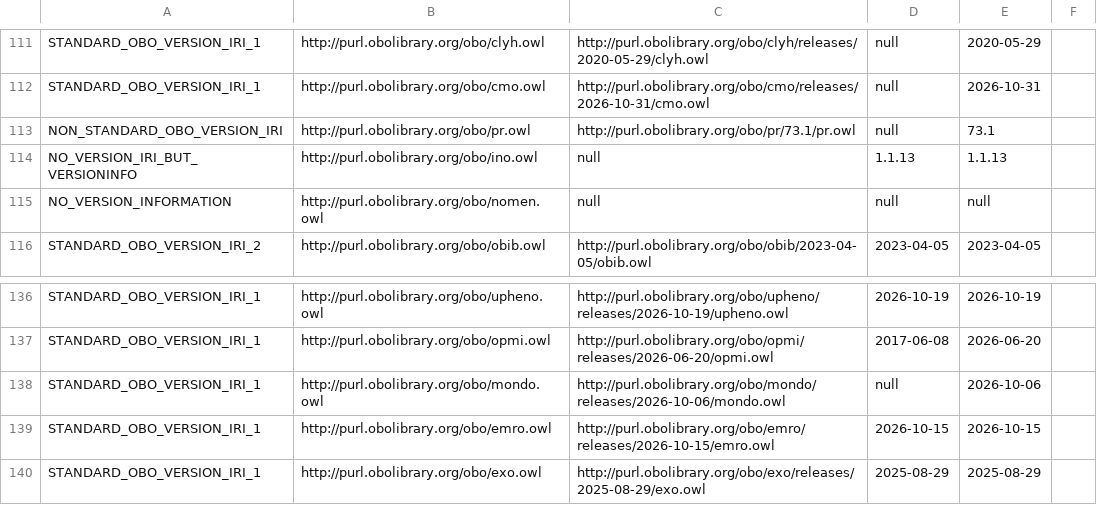
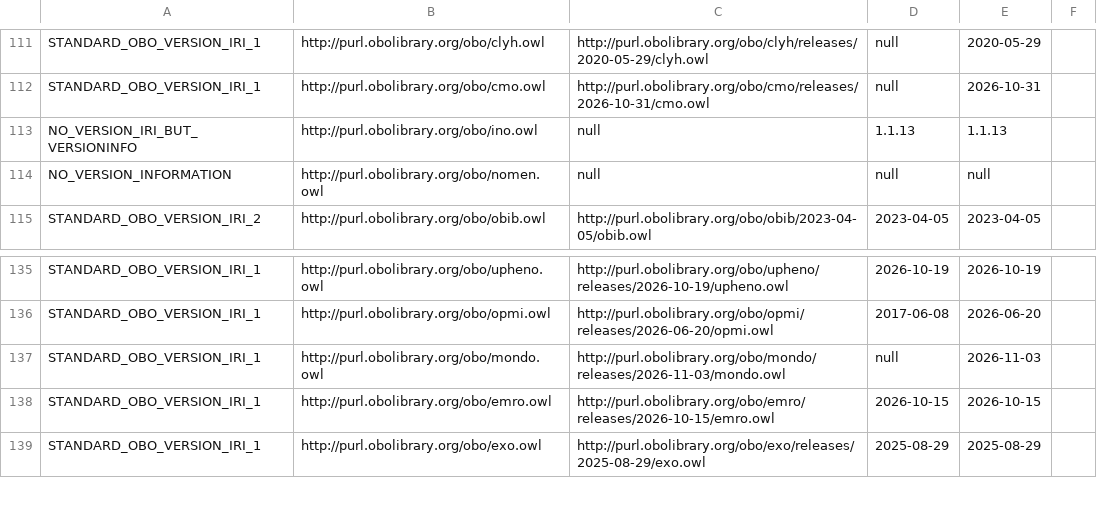
Before and after one commit to psiotwo/ontology-version-extractor, a CSV file: output.csv, drawn as a sheet; only a part is shown, gaps mark what is left out.

Commit message:
Deploying to gh-pages from @ psiotwo/ontology-version-extractor@96e02d3ea5e347758c50ddc6fabb4a8fdb461bf2 🚀

```diff
--- a/output.csv
+++ b/output.csv
@@ -112,3 +112,2 @@ STANDARD_OBO_VERSION_IRI_1,http://purl.obolibrary.org/obo/clyh.owl,http://purl.o
 STANDARD_OBO_VERSION_IRI_1,http://purl.obolibrary.org/obo/cmo.owl,http://purl.obolibrary.org/obo/cmo/releases/2026-10-31/cmo.owl,null,2026-10-31,,
-NON_STANDARD_OBO_VERSION_IRI,http://purl.obolibrary.org/obo/pr.owl,http://purl.obolibrary.org/obo/pr/73.1/pr.owl,null,73.1,,
 NO_VERSION_IRI_BUT_VERSIONINFO,http://purl.obolibrary.org/obo/ino.owl,null,1.1.13,1.1.13,,
@@ -137,3 +136,3 @@ STANDARD_OBO_VERSION_IRI_1,http://purl.obolibrary.org/obo/upheno.owl,http://purl
 STANDARD_OBO_VERSION_IRI_1,http://purl.obolibrary.org/obo/opmi.owl,http://purl.obolibrary.org/obo/opmi/releases/2026-06-20/opmi.owl,2017-06-08,2026-06-20,,
-STANDARD_OBO_VERSION_IRI_1,http://purl.obolibrary.org/obo/mondo.owl,http://purl.obolibrary.org/obo/mondo/releases/2026-10-06/mondo.owl,null,2026-10-06,,
+STANDARD_OBO_VERSION_IRI_1,http://purl.obolibrary.org/obo/mondo.owl,http://purl.obolibrary.org/obo/mondo/releases/2026-11-03/mondo.owl,null,2026-11-03,,
 STANDARD_OBO_VERSION_IRI_1,http://purl.obolibrary.org/obo/emro.owl,http://purl.obolibrary.org/obo/emro/releases/2026-10-15/emro.owl,2026-10-15,2026-10-15,,
```
Also changed, not shown: 2 other files.
